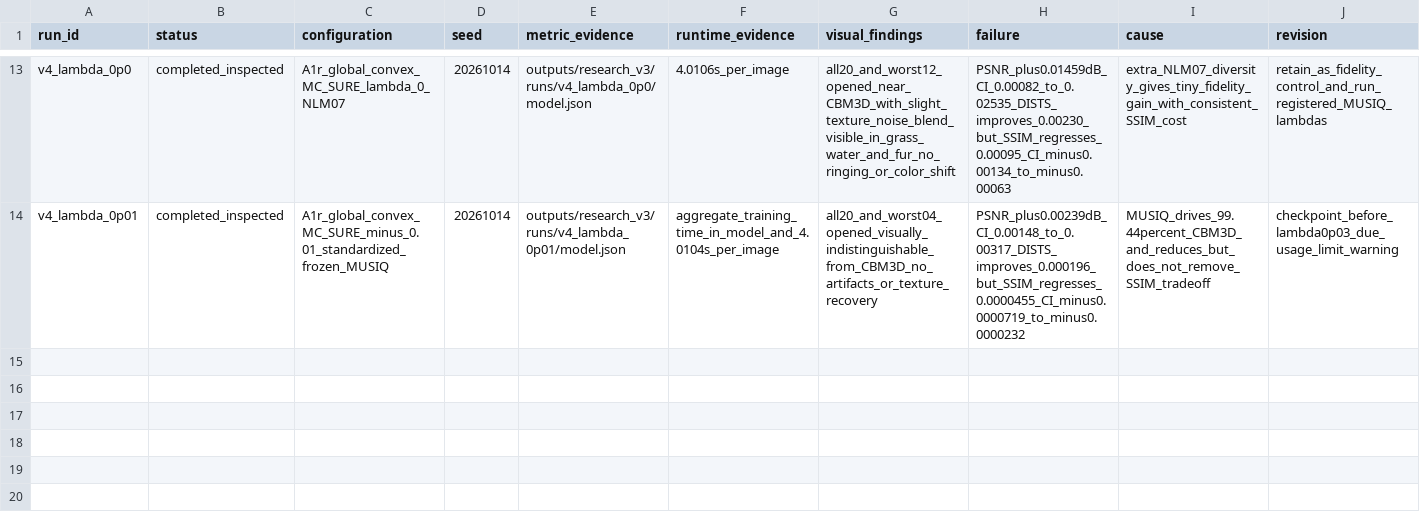
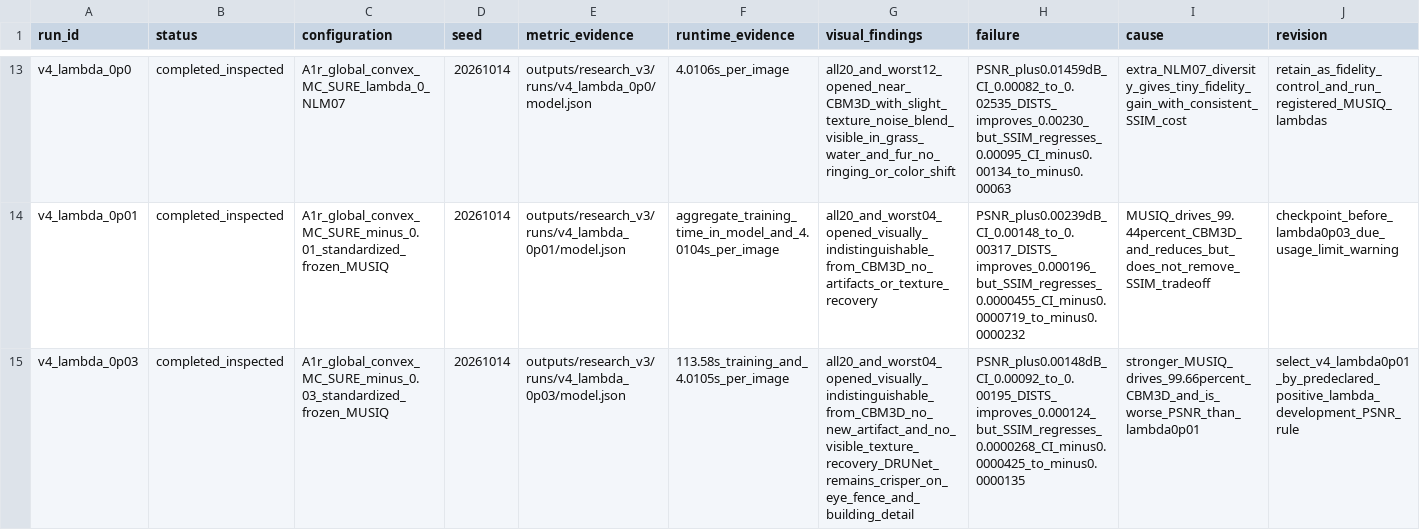
Before and after one commit to saroyan-sw/New-Denoising-Algorithm, a CSV file: experiments.csv, drawn as a sheet; only a part is shown, gaps mark what is left out; rows hold the shown columns only; the diff names each change by its address in the sheet, - before the commit and + after, or states it on an @@ line.

Commit message:
Complete development selection and visual audit

```diff
--- a/experiments.csv
+++ b/experiments.csv
+row 15: v4_lambda_0p03 | completed_inspected | A1r_global_convex_MC_SURE_minus_0.03_standardized_frozen_MUSIQ | 20261014 | outputs/research_v3/runs/v4_lambda_0p03/model.json | 113.58s_training_and_4.0105s_per_image | all20_and_worst04_opened_visually_indistinguishable_from_CBM3D_no_new_artifact_and_no_visible_texture_recovery_DRUNet_remains_crisper_on_eye_fence_and_building_detail | PSNR_plus0.00148dB_CI_0.00092_to_0.00195_DISTS_improves_0.000124_but_SSIM_regresses_0.0000268_CI_minus0.0000425_to_minus0.0000135 | stronger_MUSIQ_drives_99.66percent_CBM3D_and_is_worse_PSNR_than_lambda0p01 | select_v4_lambda0p01_by_predeclared_positive_lambda_development_PSNR_rule
```
Also changed, not shown: 3 other files.
